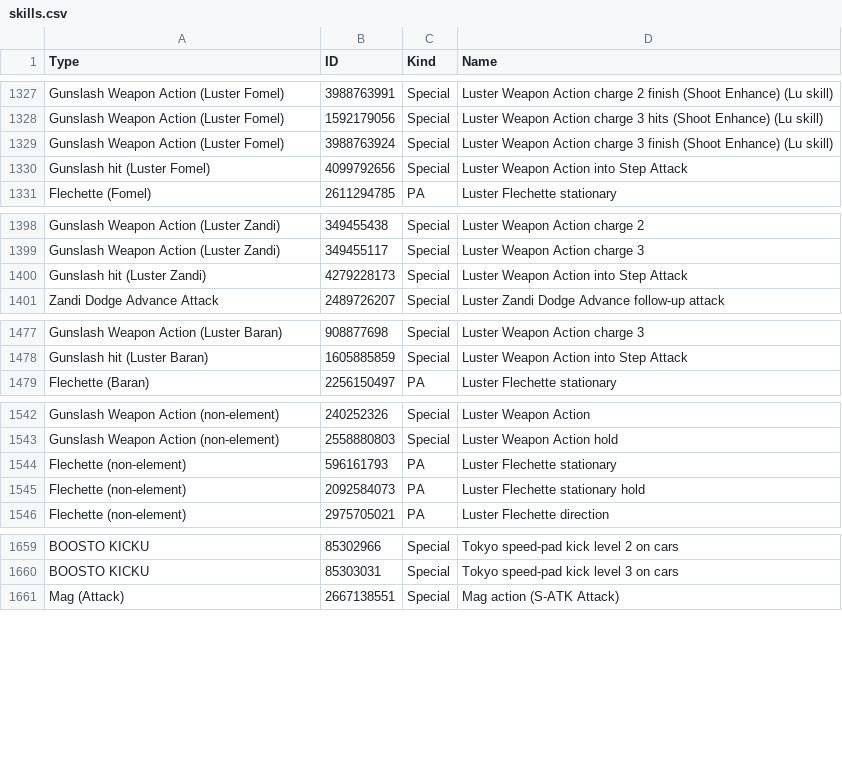
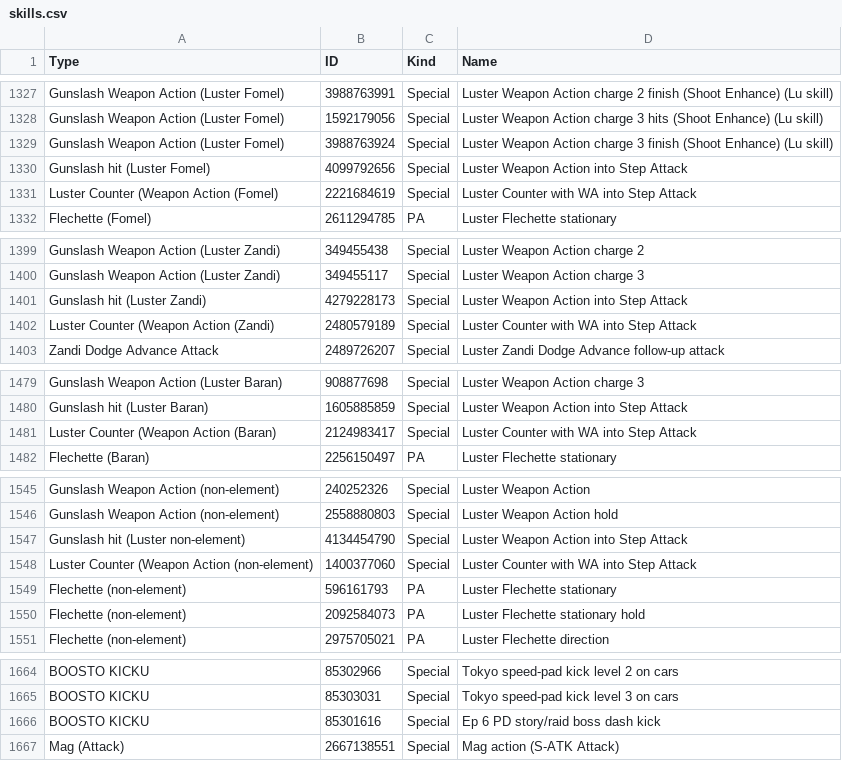
Before and after one commit to VariantXYZ/PSO2ACT, a CSV file: PSO2ACT/skills.csv, drawn as a sheet; only a part is shown, gaps mark what is left out.

Commit message:
More Luster + EP6 kick

```diff
--- a/PSO2ACT/skills.csv
+++ b/PSO2ACT/skills.csv
@@ -1330,2 +1330,3 @@ Gunslash Weapon Action (Luster Fomel),3988763924,Special,Luster Weapon Action ch
 Gunslash hit (Luster Fomel),4099792656,Special,Luster Weapon Action into Step Attack
+Luster Counter (Weapon Action (Fomel),2221684619,Special,Luster Counter with WA into Step Attack
 Flechette (Fomel),2611294785,PA,Luster Flechette stationary
@@ -1400,2 +1401,3 @@ Gunslash Weapon Action (Luster Zandi),349455117,Special,Luster Weapon Action cha
 Gunslash hit (Luster Zandi),4279228173,Special,Luster Weapon Action into Step Attack
+Luster Counter (Weapon Action (Zandi),2480579189,Special,Luster Counter with WA into Step Attack
 Zandi Dodge Advance Attack,2489726207,Special,Luster Zandi Dodge Advance follow-up attack
@@ -1478,2 +1480,3 @@ Gunslash Weapon Action (Luster Baran),908877698,Special,Luster Weapon Action cha
 Gunslash hit (Luster Baran),1605885859,Special,Luster Weapon Action into Step Attack
+Luster Counter (Weapon Action (Baran),2124983417,Special,Luster Counter with WA into Step Attack
 Flechette (Baran),2256150497,PA,Luster Flechette stationary
@@ -1543,2 +1546,4 @@ Gunslash Weapon Action (non-element),240252326,Special,Luster Weapon Action
 Gunslash Weapon Action (non-element),2558880803,Special,Luster Weapon Action hold
+Gunslash hit (Luster non-element),4134454790,Special,Luster Weapon Action into Step Attack
+Luster Counter (Weapon Action (non-element),1400377060,Special,Luster Counter with WA into Step Attack
 Flechette (non-element),596161793,PA,Luster Flechette stationary
@@ -1660,2 +1665,3 @@ BOOSTO KICKU,85302966,Special,Tokyo speed-pad kick level 2 on cars
 BOOSTO KICKU,85303031,Special,Tokyo speed-pad kick level 3 on cars
+BOOSTO KICKU,85301616,Special,Ep 6 PD story/raid boss dash kick
 Mag (Attack),2667138551,Special,Mag action (S-ATK Attack)
```
